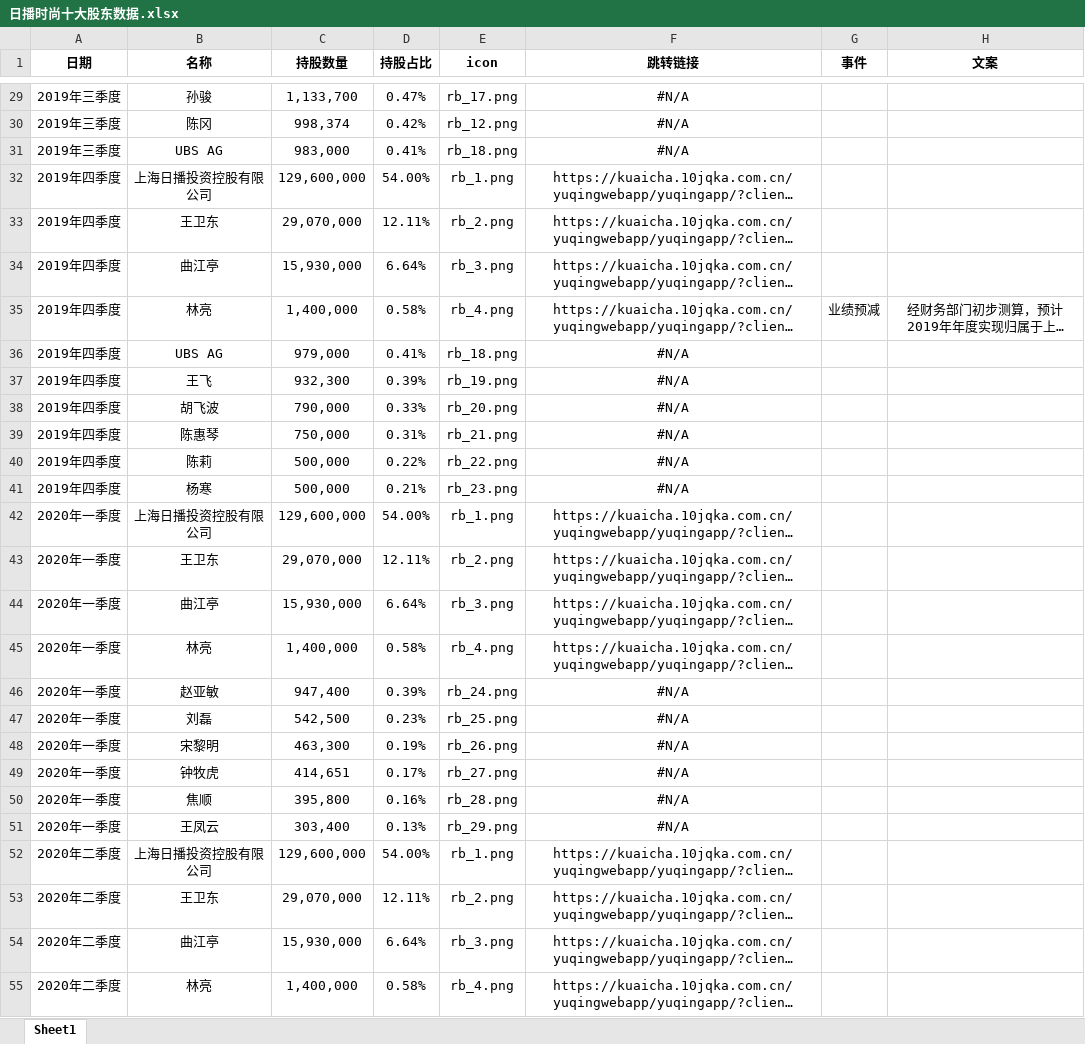
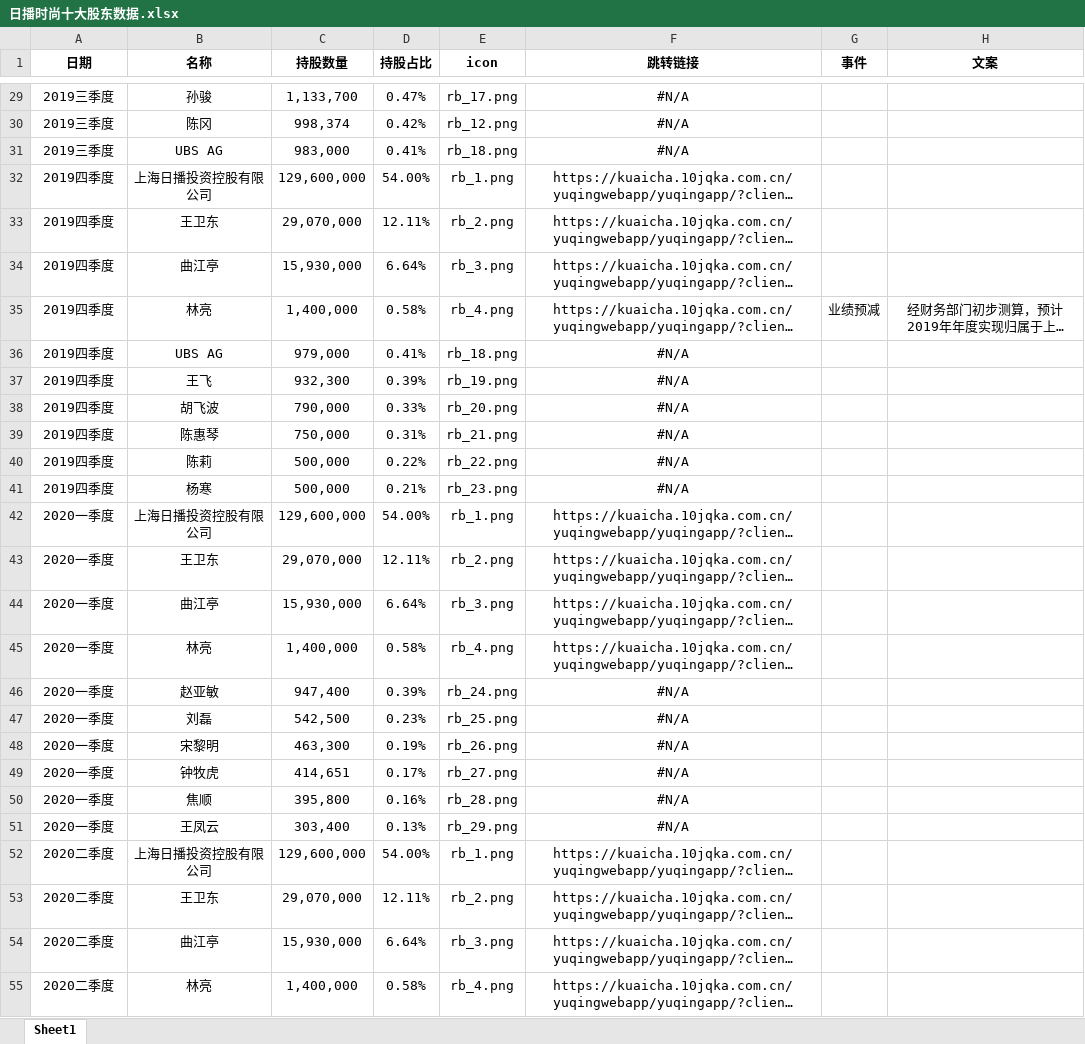
Before and after one commit to q1anxiaodong/gantt, an Excel workbook: d-rankDemo/public/xlsx/assets/日播时尚十大股东数据.xlsx, sheet Sheet1, drawn as a sheet; only a part is shown, gaps mark what is left out; long unchanged cells end in …; values as stored, in another font and other column widths than the file's, no borders; the diff covers the shown part only; the diff names each change by its address in the sheet, - before the commit and + after, or states it on an @@ line.

```diff
--- a/d-rankDemo/public/xlsx/assets/日播时尚十大股东数据.xlsx (sheet Sheet1)
+++ b/d-rankDemo/public/xlsx/assets/日播时尚十大股东数据.xlsx (sheet Sheet1)
-A29:A31 (日期): 2019年三季度
+A29:A31 (日期): 2019三季度
-A32:A41 (日期): 2019年四季度
+A32:A41 (日期): 2019四季度
-A42:A51 (日期): 2020年一季度
+A42:A51 (日期): 2020一季度
-A52:A55 (日期): 2020年二季度
+A52:A55 (日期): 2020二季度
```
Also changed, not shown: 143 edited cells elsewhere in this sheet, d-rankDemo/public/xlsx/assets/同花顺十大股东.xlsx, d-rankDemo/public/xlsx/assets/昆仑万维.xlsx, 6 other files.
